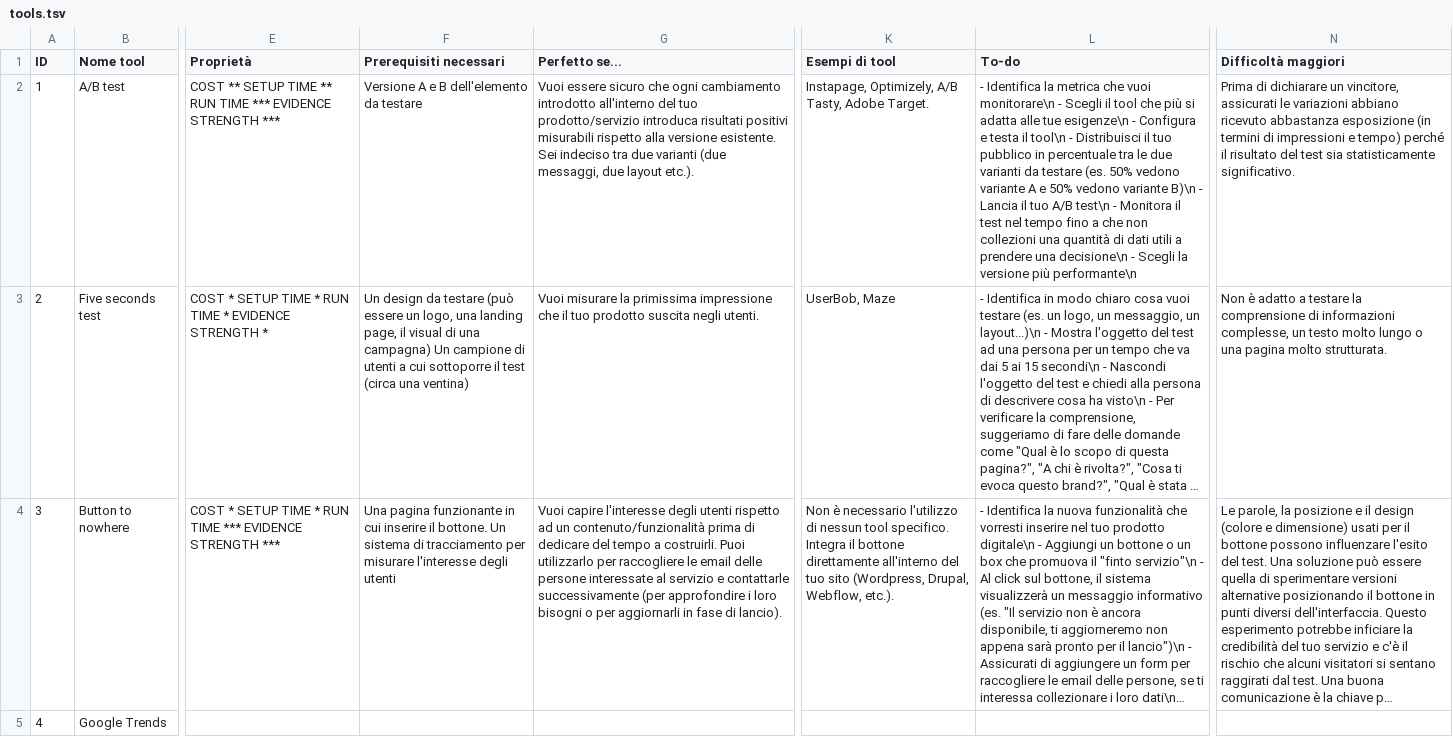
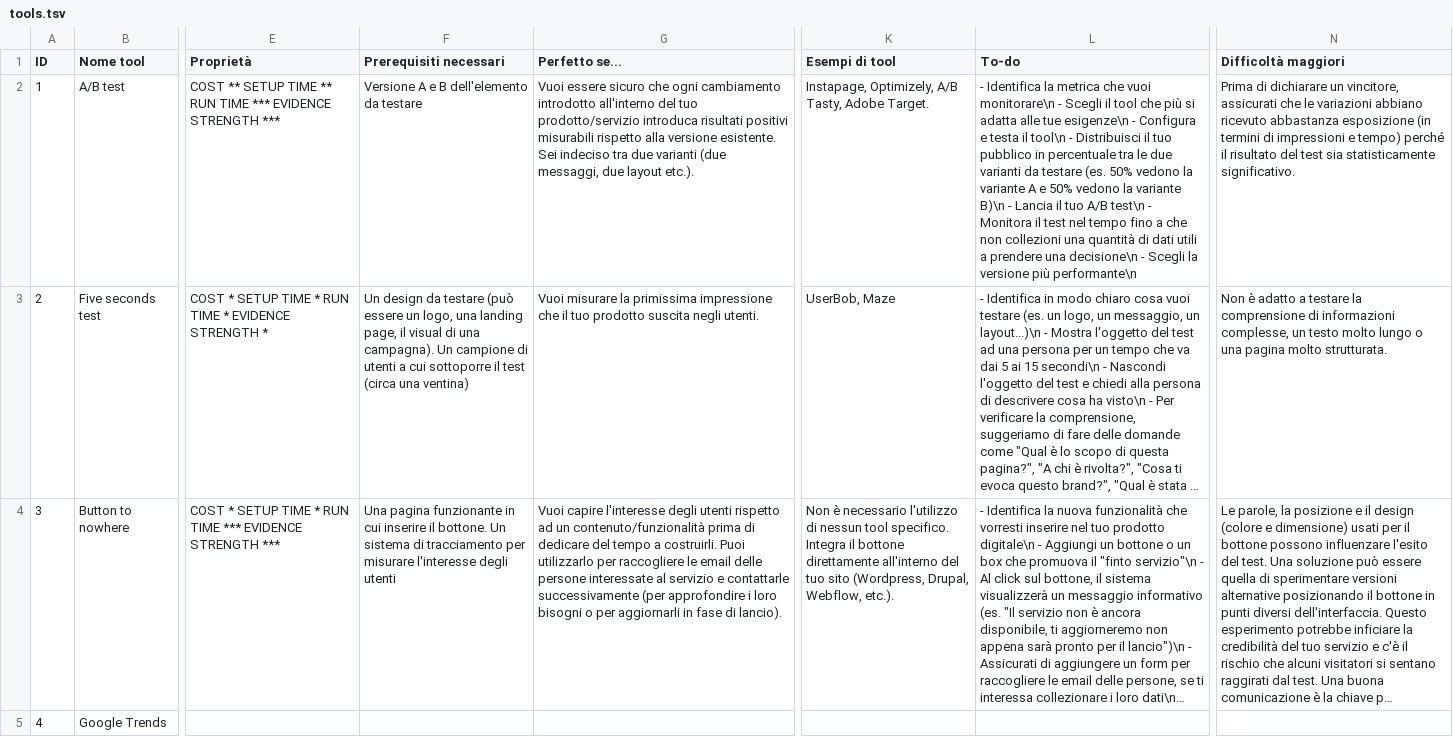
Before and after one commit to leanvaluetree/leanvaluetree.github.io, a TSV file: _data/tools.tsv, drawn as a sheet; only a part is shown, gaps mark what is left out; long unchanged cells end in …; the diff covers the shown part only; the diff names each change by its address in the sheet, - before the commit and + after, or states it on an @@ line.

```diff
--- a/_data/tools.tsv
+++ b/_data/tools.tsv
-L2 (To-do): …50% vedono variante A e 50% vedono variante B)\n…
+L2 (To-do): …50% vedono la variante A e 50% vedono la variante B)\n…
-N2 (Difficoltà maggiori): …vincitore, assicurati le variazioni…
+N2 (Difficoltà maggiori): …vincitore, assicurati che le variazioni…
-F3 (Prerequisiti necessari): …di una campagna) Un campione…
+F3 (Prerequisiti necessari): …di una campagna). Un campione…
```
Also changed, not shown: 5 edited cells elsewhere in this file, 1 other file.
